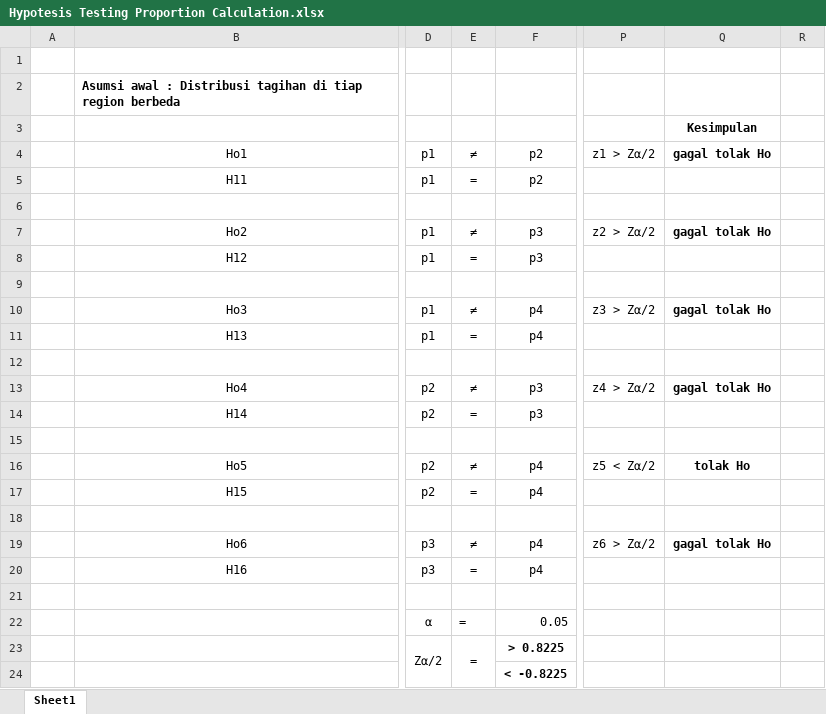
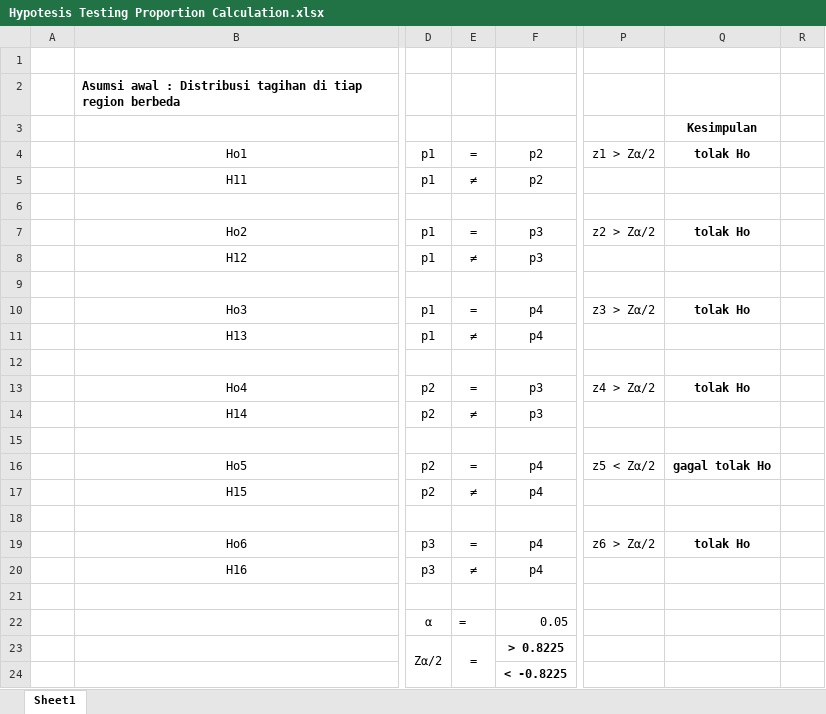
Before and after one commit to axeltanjung/insurance_stats_analytics, an Excel workbook: Hypotesis Testing Proportion Calculation.xlsx, sheet Sheet1, drawn as a sheet; only a part is shown, gaps mark what is left out; values as stored, in another font and other column widths than the file's, no borders; the diff names each change by its address in the sheet, - before the commit and + after, or states it on an @@ line.

Commit message:
Add files via upload

```diff
--- a/Hypotesis Testing Proportion Calculation.xlsx (sheet Sheet1)
+++ b/Hypotesis Testing Proportion Calculation.xlsx (sheet Sheet1)
-E4: ≠
+E4: =
-Q4: gagal tolak Ho
+Q4: tolak Ho
-E5: =
+E5: ≠
-E7: ≠
+E7: =
-Q7: gagal tolak Ho
+Q7: tolak Ho
-E8: =
+E8: ≠
-E10: ≠
+E10: =
-Q10: gagal tolak Ho
+Q10: tolak Ho
-E11: =
+E11: ≠
-E13: ≠
+E13: =
-Q13: gagal tolak Ho
+Q13: tolak Ho
-E14: =
+E14: ≠
-E16: ≠
+E16: =
-Q16: tolak Ho
+Q16: gagal tolak Ho
-E17: =
+E17: ≠
-E19: ≠
+E19: =
-Q19: gagal tolak Ho
+Q19: tolak Ho
-E20: =
+E20: ≠
```
